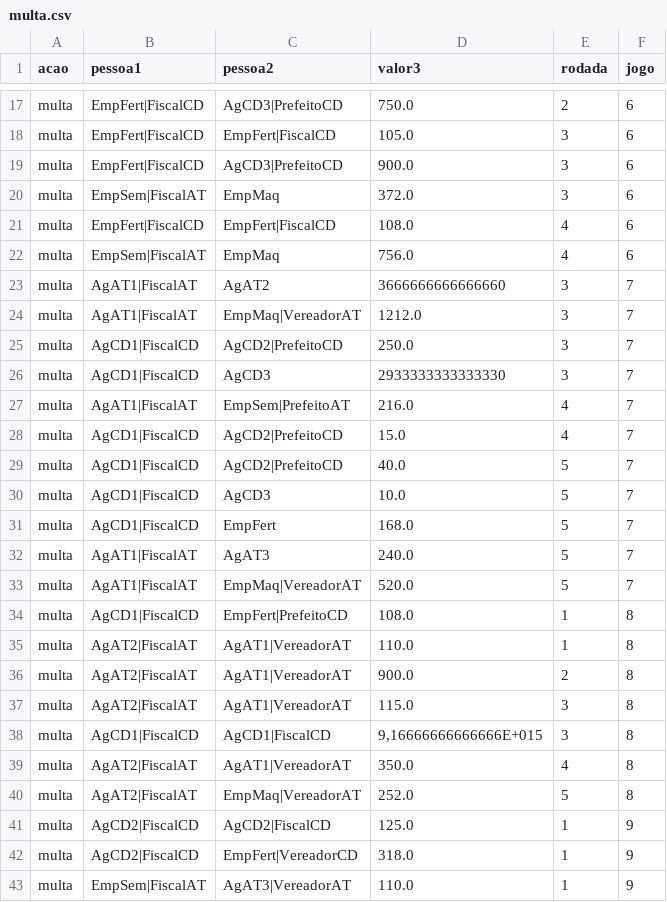
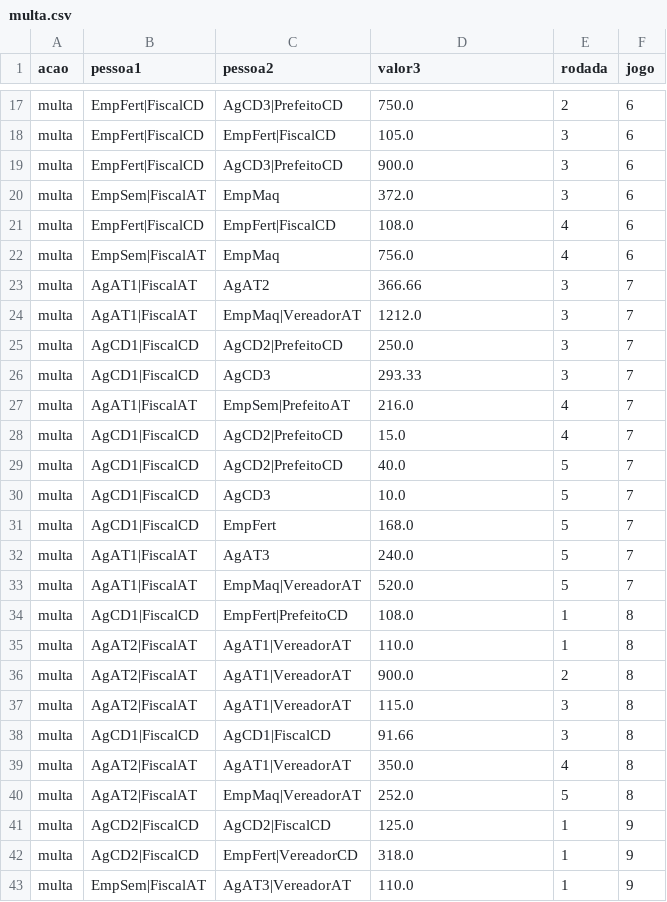
Before and after one commit to karinepestana/rpg-datasets-dissertacao, a CSV file: Dados_Gerais/multa.csv, drawn as a sheet; only a part is shown, gaps mark what is left out.

```diff
--- a/Dados_Gerais/multa.csv
+++ b/Dados_Gerais/multa.csv
@@ -22,6 +22,6 @@ multa,EmpFert|FiscalCD,EmpFert|FiscalCD,108.0,4,6
 multa,EmpSem|FiscalAT,EmpMaq,756.0,4,6
-multa,AgAT1|FiscalAT,AgAT2,3666666666666660,3,7
+multa,AgAT1|FiscalAT,AgAT2,366.66,3,7
 multa,AgAT1|FiscalAT,EmpMaq|VereadorAT,1212.0,3,7
 multa,AgCD1|FiscalCD,AgCD2|PrefeitoCD,250.0,3,7
-multa,AgCD1|FiscalCD,AgCD3,2933333333333330,3,7
+multa,AgCD1|FiscalCD,AgCD3,293.33,3,7
 multa,AgAT1|FiscalAT,EmpSem|PrefeitoAT,216.0,4,7
@@ -37,3 +37,3 @@ multa,AgAT2|FiscalAT,AgAT1|VereadorAT,900.0,2,8
 multa,AgAT2|FiscalAT,AgAT1|VereadorAT,115.0,3,8
-multa,AgCD1|FiscalCD,AgCD1|FiscalCD,"9,16666666666666E+015",3,8
+multa,AgCD1|FiscalCD,AgCD1|FiscalCD,91.66,3,8
 multa,AgAT2|FiscalAT,AgAT1|VereadorAT,350.0,4,8
```
Also changed, not shown: Dados_Gerais/imposto.csv, Dados_Gerais/transferencia.csv, 3 other files.
